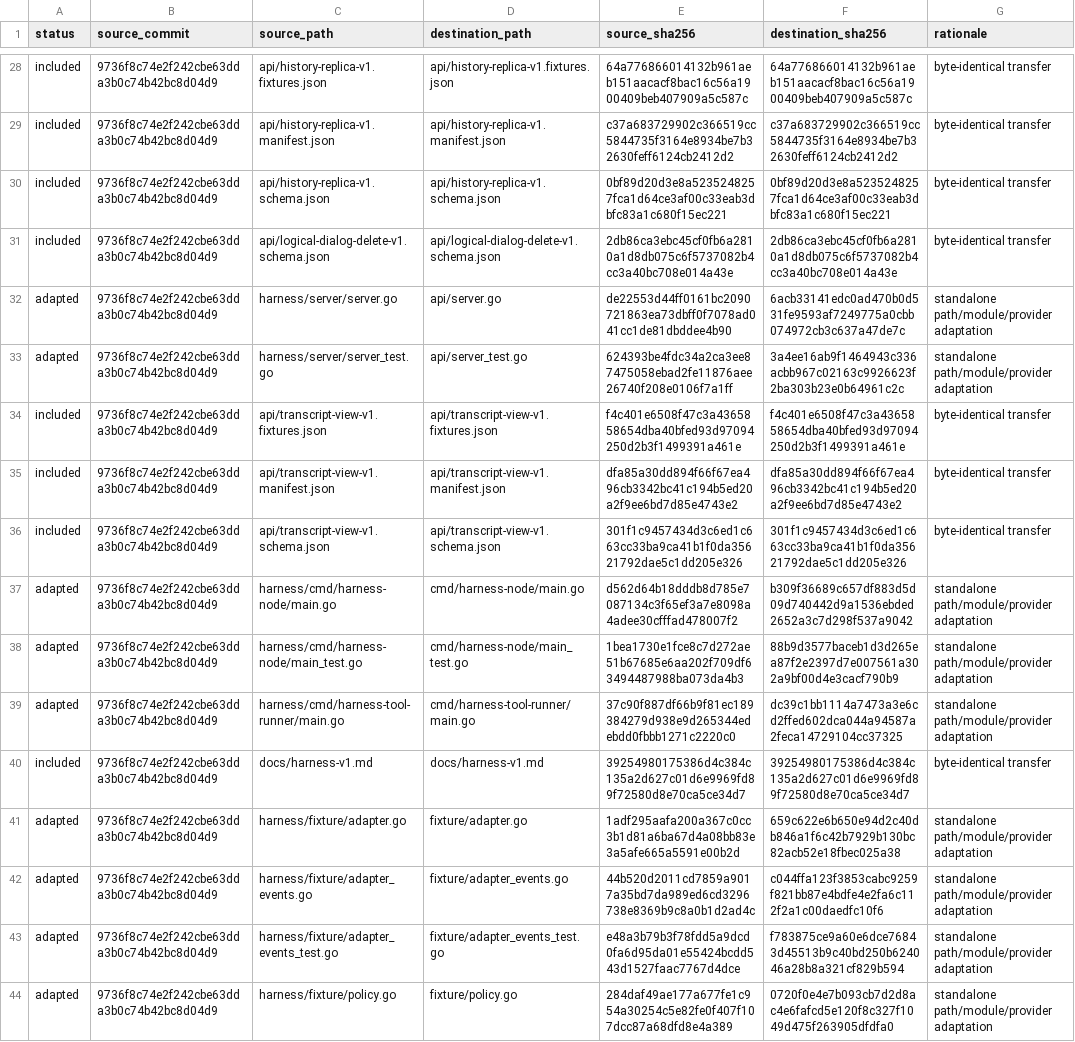
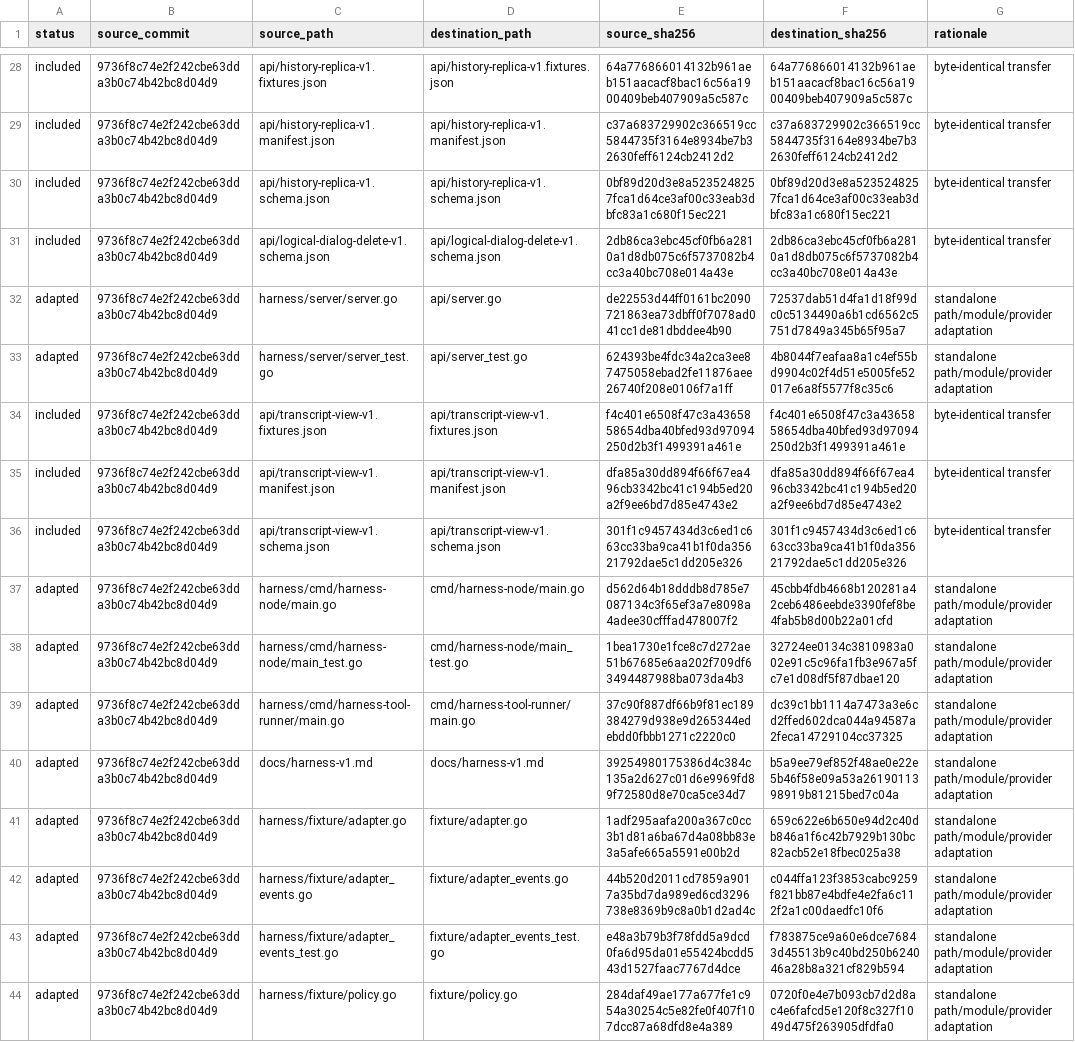
Before and after one commit to boxvtk621/harness-codex, a CSV file: provenance/source-manifest.csv, drawn as a sheet; only a part is shown, gaps mark what is left out; the diff covers the shown part only.

```diff
--- a/provenance/source-manifest.csv
+++ b/provenance/source-manifest.csv
@@ -31,4 +31,4 @@ included,9736f8c74e2f242cbe63dda3b0c74b42bc8d04d9,api/history-replica-v1.schema.
 included,9736f8c74e2f242cbe63dda3b0c74b42bc8d04d9,api/logical-dialog-delete-v1.schema.json,api/logical-dialog-delete-v1.schema.json,2db86ca3ebc45cf0fb6a2810a1d8db075c6f5737082b4cc3a40bc708e014a43e,2db86ca3ebc45cf0fb6a2810a1d8db075c6f5737082b4cc3a40bc708e014a43e,byte-identical transfer
-adapted,9736f8c74e2f242cbe63dda3b0c74b42bc8d04d9,harness/server/server.go,api/server.go,de22553d44ff0161bc2090721863ea73dbff0f7078ad041cc1de81dbddee4b90,6acb33141edc0ad470b0d531fe9593af7249775a0cbb074972cb3c637a47de7c,standalone path/module/provider adaptation
-adapted,9736f8c74e2f242cbe63dda3b0c74b42bc8d04d9,harness/server/server_test.go,api/server_test.go,624393be4fdc34a2ca3ee87475058ebad2fe11876aee26740f208e0106f7a1ff,3a4ee16ab9f1464943c336acbb967c02163c9926623f2ba303b23e0b64961c2c,standalone path/module/provider adaptation
+adapted,9736f8c74e2f242cbe63dda3b0c74b42bc8d04d9,harness/server/server.go,api/server.go,de22553d44ff0161bc2090721863ea73dbff0f7078ad041cc1de81dbddee4b90,72537dab51d4fa1d18f99dc0c5134490a6b1cd6562c5751d7849a345b65f95a7,standalone path/module/provider adaptation
+adapted,9736f8c74e2f242cbe63dda3b0c74b42bc8d04d9,harness/server/server_test.go,api/server_test.go,624393be4fdc34a2ca3ee87475058ebad2fe11876aee26740f208e0106f7a1ff,4b8044f7eafaa8a1c4ef55bd9904c02f4d51e5005fe52017e6a8f5577f8c35c6,standalone path/module/provider adaptation
 included,9736f8c74e2f242cbe63dda3b0c74b42bc8d04d9,api/transcript-view-v1.fixtures.json,api/transcript-view-v1.fixtures.json,f4c401e6508f47c3a4365858654dba40bfed93d97094250d2b3f1499391a461e,f4c401e6508f47c3a4365858654dba40bfed93d97094250d2b3f1499391a461e,byte-identical transfer
@@ -36,6 +36,6 @@ included,9736f8c74e2f242cbe63dda3b0c74b42bc8d04d9,api/transcript-view-v1.manifes
 included,9736f8c74e2f242cbe63dda3b0c74b42bc8d04d9,api/transcript-view-v1.schema.json,api/transcript-view-v1.schema.json,301f1c9457434d3c6ed1c663cc33ba9ca41b1f0da35621792dae5c1dd205e326,301f1c9457434d3c6ed1c663cc33ba9ca41b1f0da35621792dae5c1dd205e326,byte-identical transfer
-adapted,9736f8c74e2f242cbe63dda3b0c74b42bc8d04d9,harness/cmd/harness-node/main.go,cmd/harness-node/main.go,d562d64b18dddb8d785e7087134c3f65ef3a7e8098a4adee30cfffad478007f2,b309f36689c657df883d5d09d740442d9a1536ebded2652a3c7d298f537a9042,standalone path/module/provider adaptation
-adapted,9736f8c74e2f242cbe63dda3b0c74b42bc8d04d9,harness/cmd/harness-node/main_test.go,cmd/harness-node/main_test.go,1bea1730e1fce8c7d272ae51b67685e6aa202f709df63494487988ba073da4b3,88b9d3577baceb1d3d265ea87f2e2397d7e007561a302a9bf00d4e3cacf790b9,standalone path/module/provider adaptation
+adapted,9736f8c74e2f242cbe63dda3b0c74b42bc8d04d9,harness/cmd/harness-node/main.go,cmd/harness-node/main.go,d562d64b18dddb8d785e7087134c3f65ef3a7e8098a4adee30cfffad478007f2,45cbb4fdb4668b120281a42ceb6486eebde3390fef8be4fab5b8d00b22a01cfd,standalone path/module/provider adaptation
+adapted,9736f8c74e2f242cbe63dda3b0c74b42bc8d04d9,harness/cmd/harness-node/main_test.go,cmd/harness-node/main_test.go,1bea1730e1fce8c7d272ae51b67685e6aa202f709df63494487988ba073da4b3,32724ee0134c3810983a002e91c5c96fa1fb3e967a5fc7e1d08df5f87dbae120,standalone path/module/provider adaptation
 adapted,9736f8c74e2f242cbe63dda3b0c74b42bc8d04d9,harness/cmd/harness-tool-runner/main.go,cmd/harness-tool-runner/main.go,37c90f887df66b9f81ec189384279d938e9d265344edebdd0fbbb1271c2220c0,dc39c1bb1114a7473a3e6cd2ffed602dca044a94587a2feca14729104cc37325,standalone path/module/provider adaptation
-included,9736f8c74e2f242cbe63dda3b0c74b42bc8d04d9,docs/harness-v1.md,docs/harness-v1.md,39254980175386d4c384c135a2d627c01d6e9969fd89f72580d8e70ca5ce34d7,39254980175386d4c384c135a2d627c01d6e9969fd89f72580d8e70ca5ce34d7,byte-identical transfer
+adapted,9736f8c74e2f242cbe63dda3b0c74b42bc8d04d9,docs/harness-v1.md,docs/harness-v1.md,39254980175386d4c384c135a2d627c01d6e9969fd89f72580d8e70ca5ce34d7,b5a9ee79ef852f48ae0e22e5b46f58e09a53a2619011398919b81215bed7c04a,standalone path/module/provider adaptation
 adapted,9736f8c74e2f242cbe63dda3b0c74b42bc8d04d9,harness/fixture/adapter.go,fixture/adapter.go,1adf295aafa200a367c0cc3b1d81a6ba67d4a08bb83e3a5afe665a5591e00b2d,659c622e6b650e94d2c40db846a1f6c42b7929b130bc82acb52e18fbec025a38,standalone path/module/provider adaptation
```
Also changed, not shown: 50 edited cells elsewhere in this file, 34 other files.
